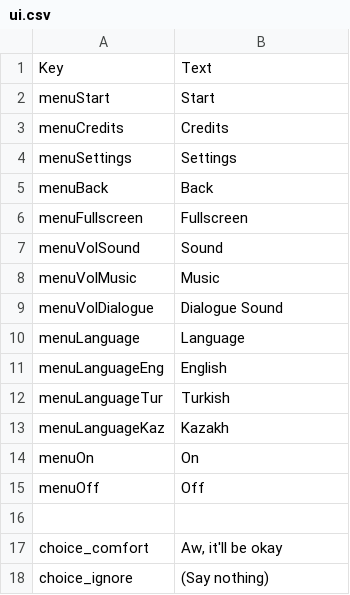
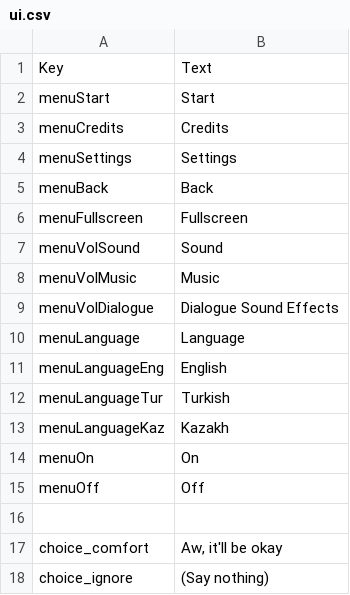
Before and after one commit to kazak29/Spooktober_2026_GameJam, a CSV file: datafiles/ui.csv, drawn as a sheet.

```diff
--- a/datafiles/ui.csv
+++ b/datafiles/ui.csv
@@ -8,3 +8,3 @@ menuVolSound,Sound
 menuVolMusic,Music
-menuVolDialogue,Dialogue Sound
+menuVolDialogue,Dialogue Sound Effects
 menuLanguage,Language
```
Also changed, not shown: 3 other files.
